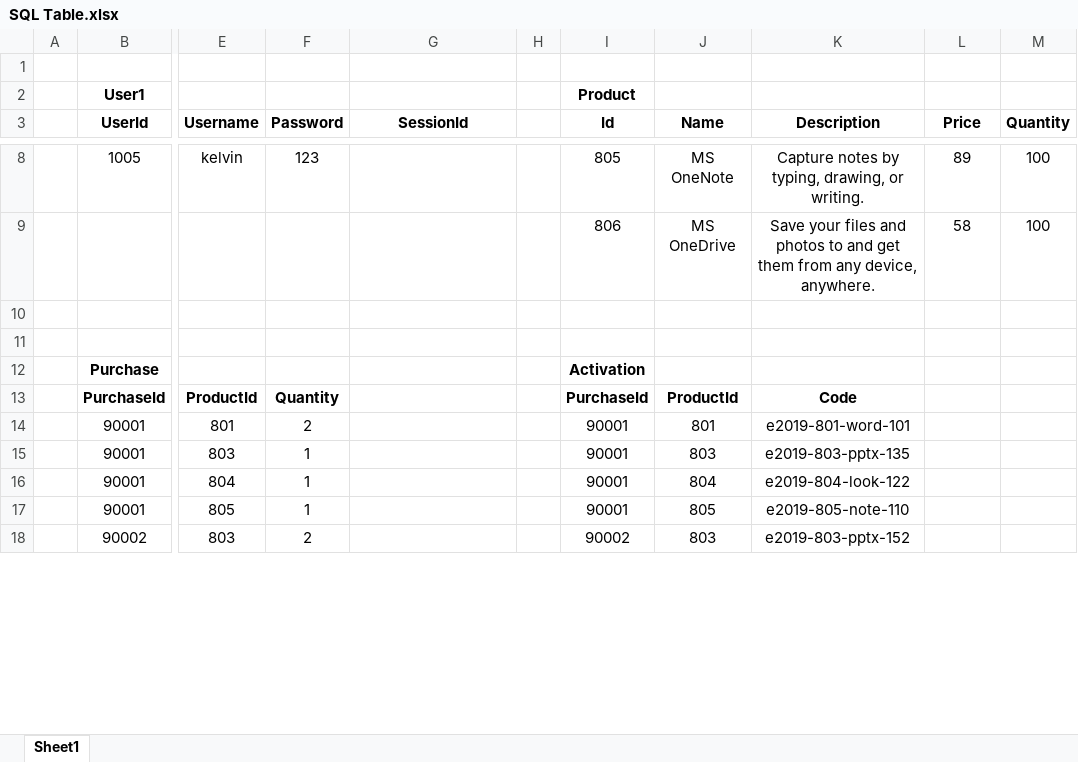
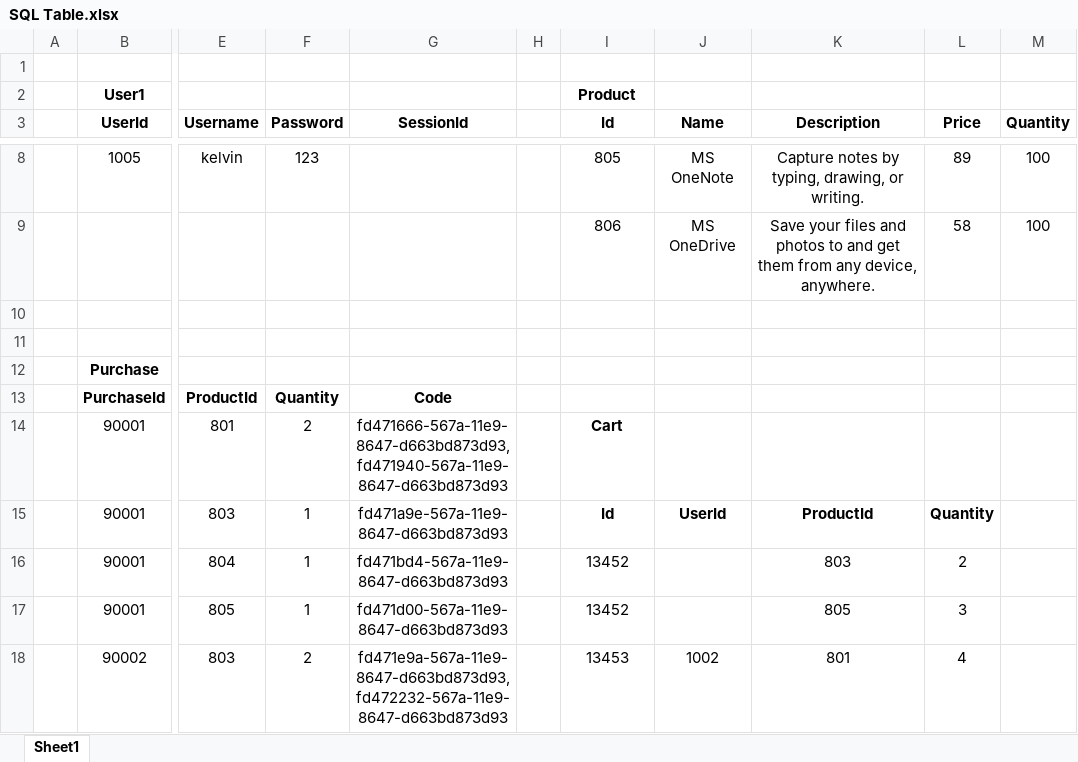
Before and after one commit to antaresQ/CA, an Excel workbook: SQL Table.xlsx, sheet Sheet1, drawn as a sheet; only a part is shown, gaps mark what is left out; values as stored, in another font and other column widths than the file's, no borders; the diff covers the shown part only; the diff names each change by its address in the sheet, - before the commit and + after, or states it on an @@ line.

Commit message:
Latest Excel Data

```diff
--- a/SQL Table.xlsx (sheet Sheet1)
+++ b/SQL Table.xlsx (sheet Sheet1)
-I12 (Id): Activation
+I12 (Id): (empty)
-G13 (SessionId): (empty)
+G13 (SessionId): Code
-I13 (Id): PurchaseId
+I13 (Id): (empty)
-J13 (Name): ProductId
+J13 (Name): (empty)
-K13 (Description): Code
+K13 (Description): (empty)
-G14 (SessionId): (empty)
+G14 (SessionId): fd471666-567a-11e9-8647-d663bd873d93, fd471940-567a-11e9-8647-d663bd873d93
-I14 (Id): 90001
+I14 (Id): Cart
-I14 bold: off
+I14 bold: on
-J14 (Name): 801
+J14 (Name): (empty)
-K14 (Description): e2019-801-word-101
+K14 (Description): (empty)
-G15 (SessionId): (empty)
+G15 (SessionId): fd471a9e-567a-11e9-8647-d663bd873d93
-I15 (Id): 90001
+I15 (Id): Id
-I15:K15 bold: off
+I15:K15 bold: on
-J15 (Name): 803
+J15 (Name): UserId
-K15 (Description): e2019-803-pptx-135
+K15 (Description): ProductId
-L15 (Price): (empty)
+L15 (Price): Quantity
-G16 (SessionId): (empty)
+G16 (SessionId): fd471bd4-567a-11e9-8647-d663bd873d93
-I16:I17 (Id): 90001
+I16:I17 (Id): 13452
-J16 (Name): 804
+J16 (Name): (empty)
-K16 (Description): e2019-804-look-122
+K16 (Description): 803
-L16 (Price): (empty)
+L16 (Price): 2
-G17 (SessionId): (empty)
+G17 (SessionId): fd471d00-567a-11e9-8647-d663bd873d93
-J17 (Name): 805
+J17 (Name): (empty)
-K17 (Description): e2019-805-note-110
+K17 (Description): 805
-L17 (Price): (empty)
+L17 (Price): 3
-G18 (SessionId): (empty)
+G18 (SessionId): fd471e9a-567a-11e9-8647-d663bd873d93, fd472232-567a-11e9-8647-d663bd873d93
-I18 (Id): 90002
+I18 (Id): 13453
-J18 (Name): 803
+J18 (Name): 1002
-K18 (Description): e2019-803-pptx-152
+K18 (Description): 801
-L18 (Price): (empty)
+L18 (Price): 4
```
Also changed, not shown: 3 removed rows and 32 edited cells elsewhere in this sheet.
